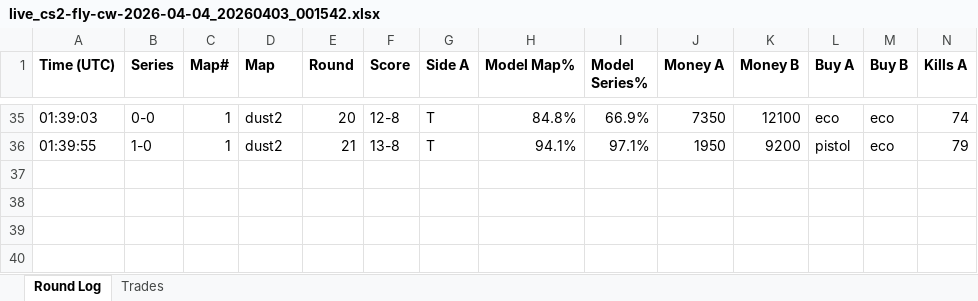
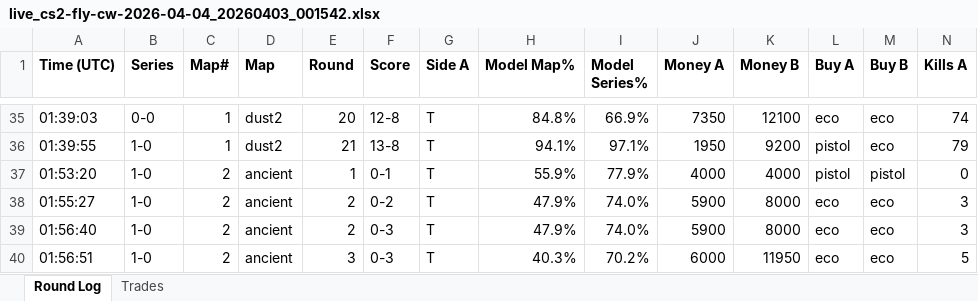
Before and after one commit to stonerje4/DOGODODGODGDGODGOGD, an Excel workbook: data/live_logs/live_cs2-fly-cw-2026-04-04_20260403_001542.xlsx, sheet Round Log, drawn as a sheet; only a part is shown, gaps mark what is left out; values as stored, in another font and other column widths than the file's, no borders; rows hold the shown columns only; the diff names each change by its address in the sheet, - before the commit and + after, or states it on an @@ line.

Commit message:
live update 01:57:03 UTC

```diff
--- a/data/live_logs/live_cs2-fly-cw-2026-04-04_20260403_001542.xlsx (sheet Round Log)
+++ b/data/live_logs/live_cs2-fly-cw-2026-04-04_20260403_001542.xlsx (sheet Round Log)
+row 37: 01:53:20 | 1-0 | 2 | ancient | 1 | 0-1 | T | 55.9% | 77.9% | 4000 | 4000 | pistol | pistol | 0
+row 38: 01:55:27 | 1-0 | 2 | ancient | 2 | 0-2 | T | 47.9% | 74.0% | 5900 | 8000 | eco | eco | 3
+row 39: 01:56:40 | 1-0 | 2 | ancient | 2 | 0-3 | T | 47.9% | 74.0% | 5900 | 8000 | eco | eco | 3
+row 40: 01:56:51 | 1-0 | 2 | ancient | 3 | 0-3 | T | 40.3% | 70.2% | 6000 | 11950 | eco | eco | 5
```
